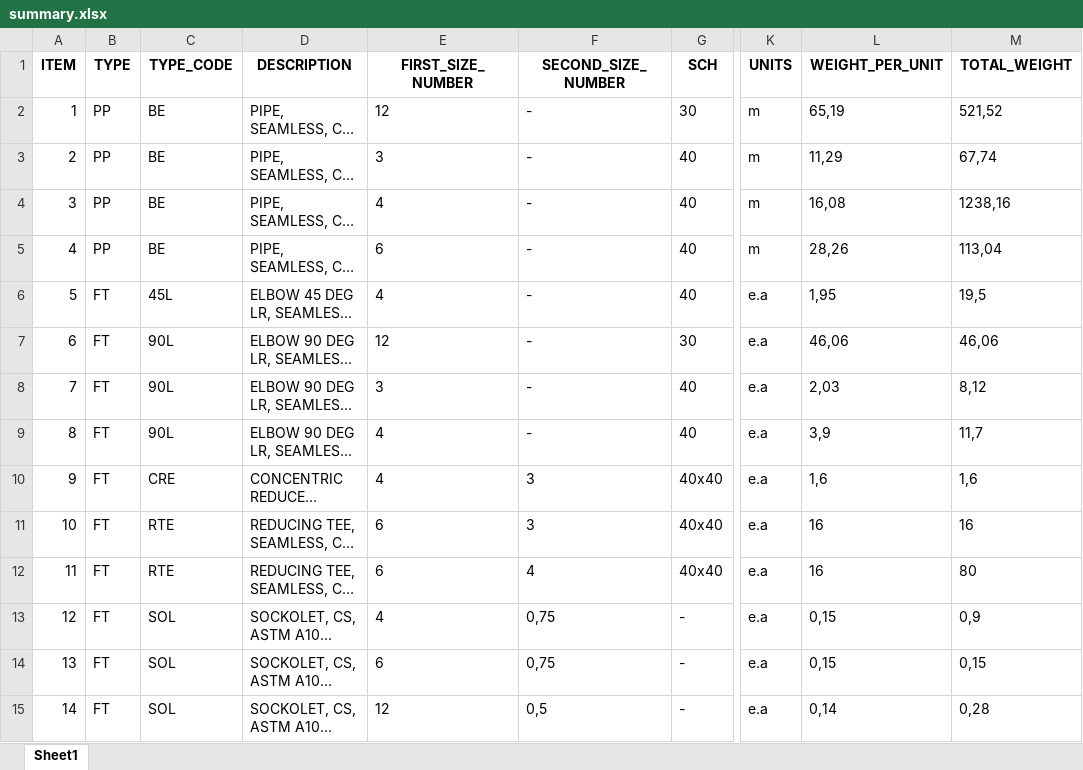
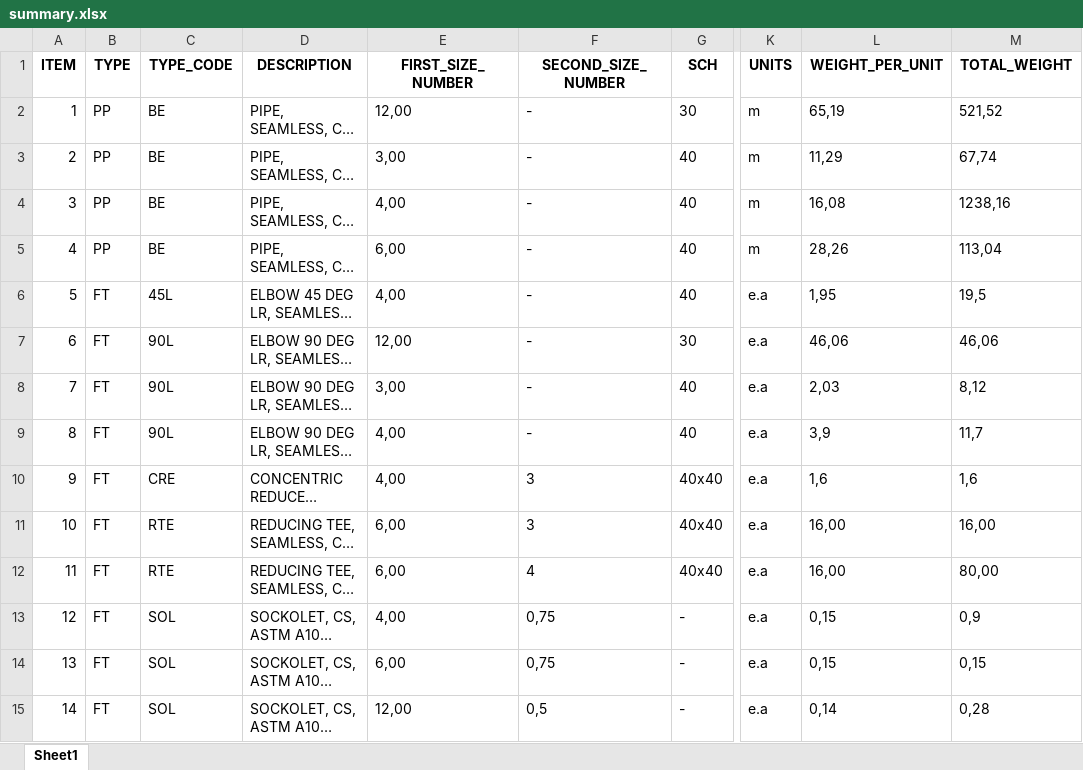
Before and after one commit to cdvalenzuelas/kent, an Excel workbook: output/summary.xlsx, sheet Sheet1, drawn as a sheet; only a part is shown, gaps mark what is left out; long unchanged cells end in …; values as stored, in another font and other column widths than the file's, no borders; the diff covers the shown part only; the diff names each change by its address in the sheet, - before the commit and + after, or states it on an @@ line.

```diff
--- a/output/summary.xlsx (sheet Sheet1)
+++ b/output/summary.xlsx (sheet Sheet1)
-E2 (FIRST_SIZE_NUMBER): 12
+E2 (FIRST_SIZE_NUMBER): 12,00
-E3 (FIRST_SIZE_NUMBER): 3
+E3 (FIRST_SIZE_NUMBER): 3,00
-E4 (FIRST_SIZE_NUMBER): 4
+E4 (FIRST_SIZE_NUMBER): 4,00
-E5 (FIRST_SIZE_NUMBER): 6
+E5 (FIRST_SIZE_NUMBER): 6,00
-E6 (FIRST_SIZE_NUMBER): 4
+E6 (FIRST_SIZE_NUMBER): 4,00
-E7 (FIRST_SIZE_NUMBER): 12
+E7 (FIRST_SIZE_NUMBER): 12,00
-E8 (FIRST_SIZE_NUMBER): 3
+E8 (FIRST_SIZE_NUMBER): 3,00
-E9:E10 (FIRST_SIZE_NUMBER): 4
+E9:E10 (FIRST_SIZE_NUMBER): 4,00
-E11:E12 (FIRST_SIZE_NUMBER): 6
+E11:E12 (FIRST_SIZE_NUMBER): 6,00
-L11:L12 (WEIGHT_PER_UNIT): 16
+L11:L12 (WEIGHT_PER_UNIT): 16,00
-M11 (TOTAL_WEIGHT): 16
+M11 (TOTAL_WEIGHT): 16,00
-M12 (TOTAL_WEIGHT): 80
+M12 (TOTAL_WEIGHT): 80,00
-E13 (FIRST_SIZE_NUMBER): 4
+E13 (FIRST_SIZE_NUMBER): 4,00
-E14 (FIRST_SIZE_NUMBER): 6
+E14 (FIRST_SIZE_NUMBER): 6,00
-E15 (FIRST_SIZE_NUMBER): 12
+E15 (FIRST_SIZE_NUMBER): 12,00
```
Also changed, not shown: 17 edited cells elsewhere in this sheet, output/co.xlsx, output/mr.xlsx, 17 other files.
